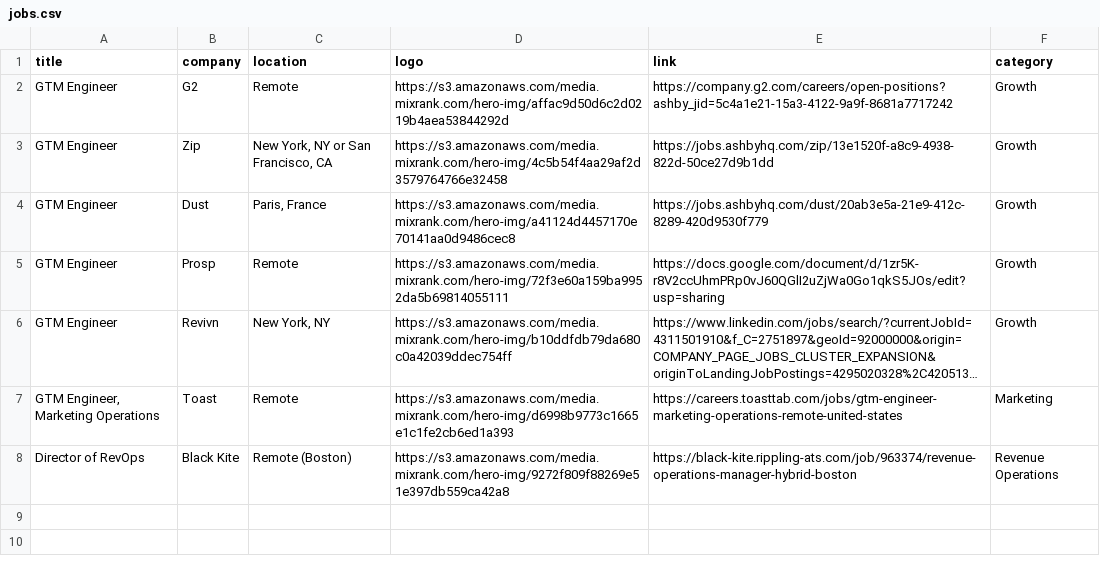
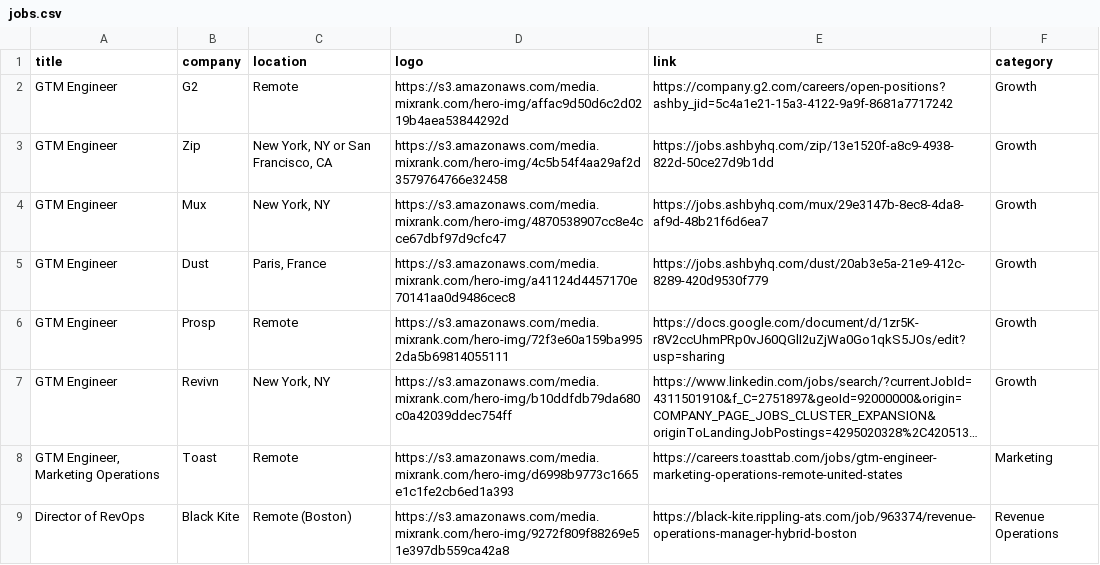
Before and after one commit to pranavmital/public-assets, a CSV file: jobs.csv, drawn as a sheet; long unchanged cells end in …; the diff names each change by its address in the sheet, - before the commit and + after, or states it on an @@ line.

Commit message:
update jobs

```diff
--- a/jobs.csv
+++ b/jobs.csv
+row 4: GTM Engineer | Mux | New York, NY | https://s3.amazonaws.com/media.mixrank.com/hero-img/4870538907cc8e4cce67dbf97d9cfc47 | https://jobs.ashbyhq.com/mux/29e3147b-8ec8-4da8-af9d-48b21f6d6ea7 | Growth
```
